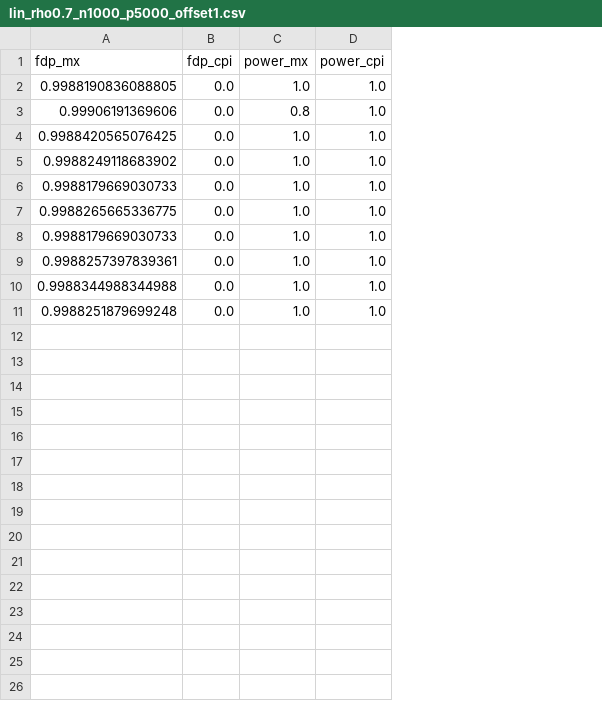
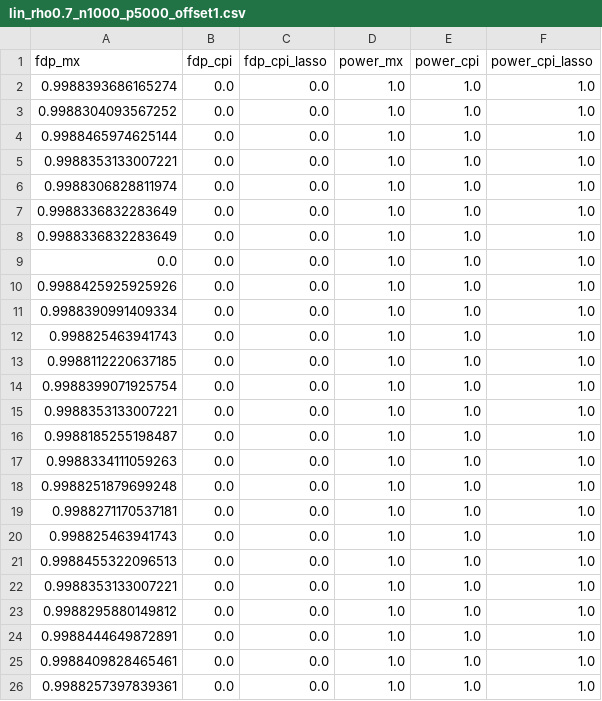
Before and after one commit to AngelReyero/CPI-knockoffs, a CSV file: results_csv/lin_rho0.7_n1000_p5000_offset1.csv, drawn as a sheet; removed rows and columns are numbered as before the commit, all else as after; the diff names each change by its address in the sheet, - before the commit and + after, or states it on an @@ line.

```diff
--- a/results_csv/lin_rho0.7_n1000_p5000_offset1.csv
+++ b/results_csv/lin_rho0.7_n1000_p5000_offset1.csv
+column C (fdp_cpi_lasso), rows 2-8: all 0.0; row 26: 0.0
+column F (power_cpi_lasso), rows 2-8: all 1.0; row 26: 1.0
-A2 (fdp_mx): 0.9988190836088805
+A2 (fdp_mx): 0.9988393686165274
-A3 (fdp_mx): 0.99906191369606
+A3 (fdp_mx): 0.9988304093567252
-D3 (power_mx): 0.8
+D3 (power_mx): 1.0
-A4 (fdp_mx): 0.9988420565076425
+A4 (fdp_mx): 0.9988465974625144
-A5 (fdp_mx): 0.9988249118683902
+A5 (fdp_mx): 0.9988353133007221
-A6 (fdp_mx): 0.9988179669030733
+A6 (fdp_mx): 0.9988306828811974
-A7 (fdp_mx): 0.9988265665336775
+A7 (fdp_mx): 0.9988336832283649
-A8 (fdp_mx): 0.9988179669030733
+A8 (fdp_mx): 0.9988336832283649
+row 9: 0.0 | 0.0 | 0.0 | 1.0 | 1.0 | 1.0
+row 10: 0.9988425925925926 | 0.0 | 0.0 | 1.0 | 1.0 | 1.0
+row 11: 0.9988390991409334 | 0.0 | 0.0 | 1.0 | 1.0 | 1.0
+row 12: 0.998825463941743 | 0.0 | 0.0 | 1.0 | 1.0 | 1.0
+row 13: 0.9988112220637185 | 0.0 | 0.0 | 1.0 | 1.0 | 1.0
+row 14: 0.9988399071925754 | 0.0 | 0.0 | 1.0 | 1.0 | 1.0
+row 15: 0.9988353133007221 | 0.0 | 0.0 | 1.0 | 1.0 | 1.0
+row 16: 0.9988185255198487 | 0.0 | 0.0 | 1.0 | 1.0 | 1.0
+row 17: 0.9988334111059263 | 0.0 | 0.0 | 1.0 | 1.0 | 1.0
@@ row 11 moved to row 18: 0.9988251879699248 @@
+row 19: 0.9988271170537181 | 0.0 | 0.0 | 1.0 | 1.0 | 1.0
+row 20: 0.998825463941743 | 0.0 | 0.0 | 1.0 | 1.0 | 1.0
+row 21: 0.9988455322096513 | 0.0 | 0.0 | 1.0 | 1.0 | 1.0
+row 22: 0.9988353133007221 | 0.0 | 0.0 | 1.0 | 1.0 | 1.0
+row 23: 0.9988295880149812 | 0.0 | 0.0 | 1.0 | 1.0 | 1.0
+row 24: 0.9988444649872891 | 0.0 | 0.0 | 1.0 | 1.0 | 1.0
+row 25: 0.9988409828465461 | 0.0 | 0.0 | 1.0 | 1.0 | 1.0
-row 10: 0.9988344988344988 | 0.0 | 1.0 | 1.0
```
Also changed, not shown: 11 other files.
